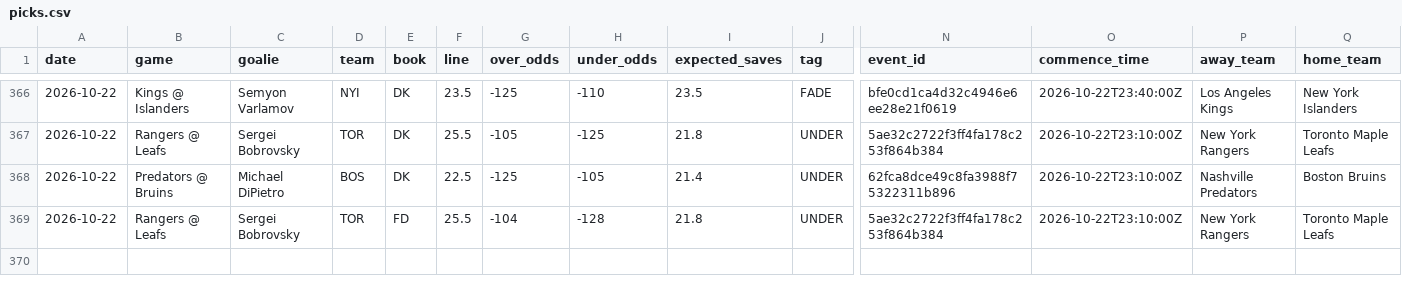
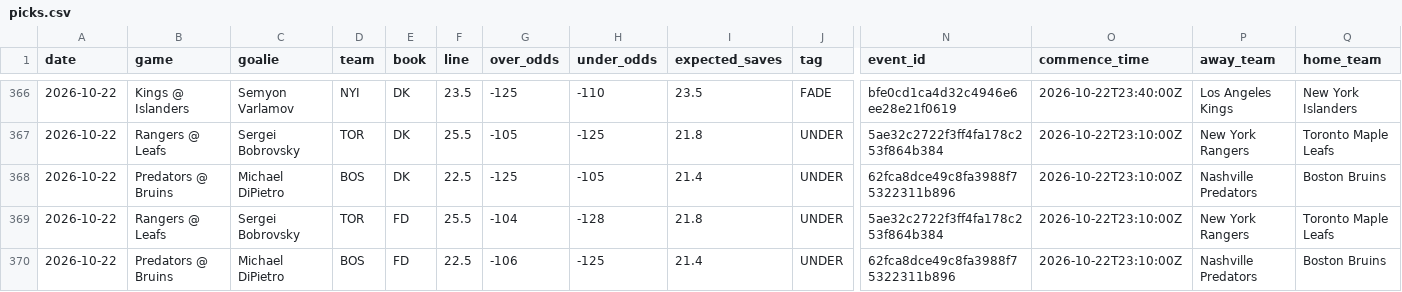
Before and after one commit to phumbad-lab/nhl-saves-alerts, a CSV file: picks.csv, drawn as a sheet; only a part is shown, gaps mark what is left out; rows hold the shown columns only; the diff names each change by its address in the sheet, - before the commit and + after, or states it on an @@ line.

```diff
--- a/picks.csv
+++ b/picks.csv
+row 370: 2026-10-22 | Predators @ Bruins | Michael DiPietro | BOS | FD | 22.5 | -106 | -125 | 21.4 | UNDER | 62fca8dce49c8fa3988f75322311b896 | 2026-10-22T23:10:00Z | Nashville Predators | Boston Bruins
```
Also changed, not shown: 1 other file.
